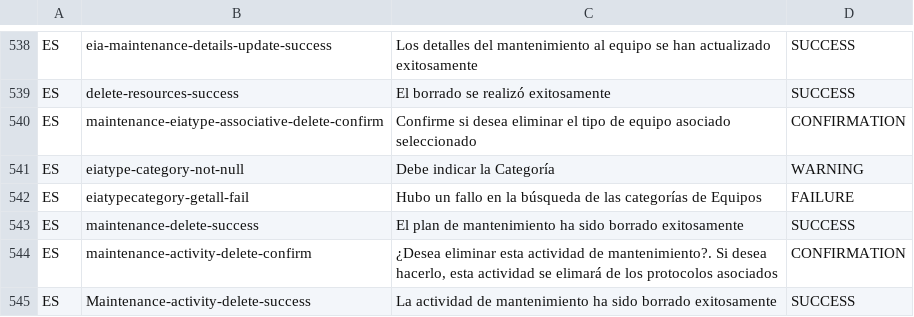
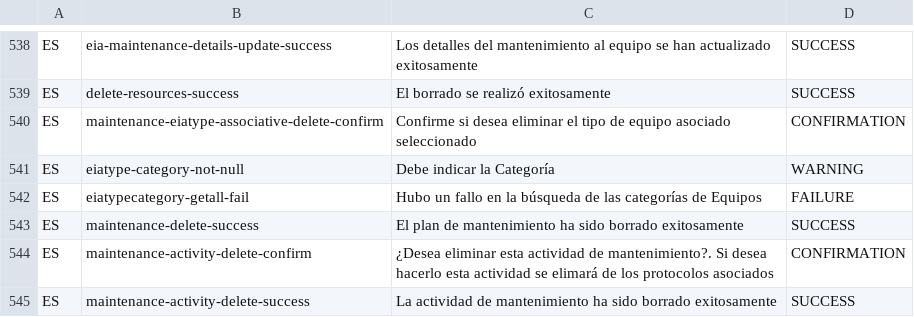
Before and after one commit to idbcgroup/GMH, a CSV file: ejb/src/main/resources/messages.csv, drawn as a sheet; only a part is shown, gaps mark what is left out.

```diff
--- a/ejb/src/main/resources/messages.csv
+++ b/ejb/src/main/resources/messages.csv
@@ -543,3 +543,3 @@ ES,eiatypecategory-getall-fail,Hubo un fallo en la búsqueda de las categorías
 ES,maintenance-delete-success,El plan de mantenimiento ha sido borrado exitosamente,SUCCESS
-ES,maintenance-activity-delete-confirm,"¿Desea eliminar esta actividad de mantenimiento?. Si desea hacerlo, esta actividad se elimará de los protocolos asociados",CONFIRMATION
-ES,Maintenance-activity-delete-success,La actividad de mantenimiento ha sido borrado exitosamente,SUCCESS
+ES,maintenance-activity-delete-confirm,¿Desea eliminar esta actividad de mantenimiento?. Si desea hacerlo esta actividad se elimará de los protocolos asociados,CONFIRMATION
+ES,maintenance-activity-delete-success,La actividad de mantenimiento ha sido borrado exitosamente,SUCCESS
```
Also changed, not shown: 1 other file.
